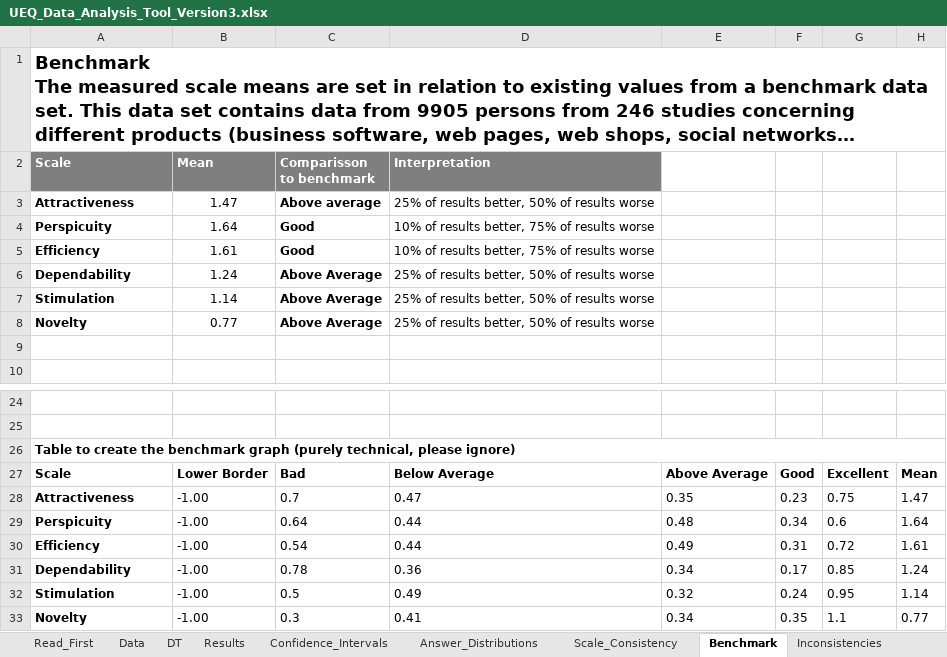
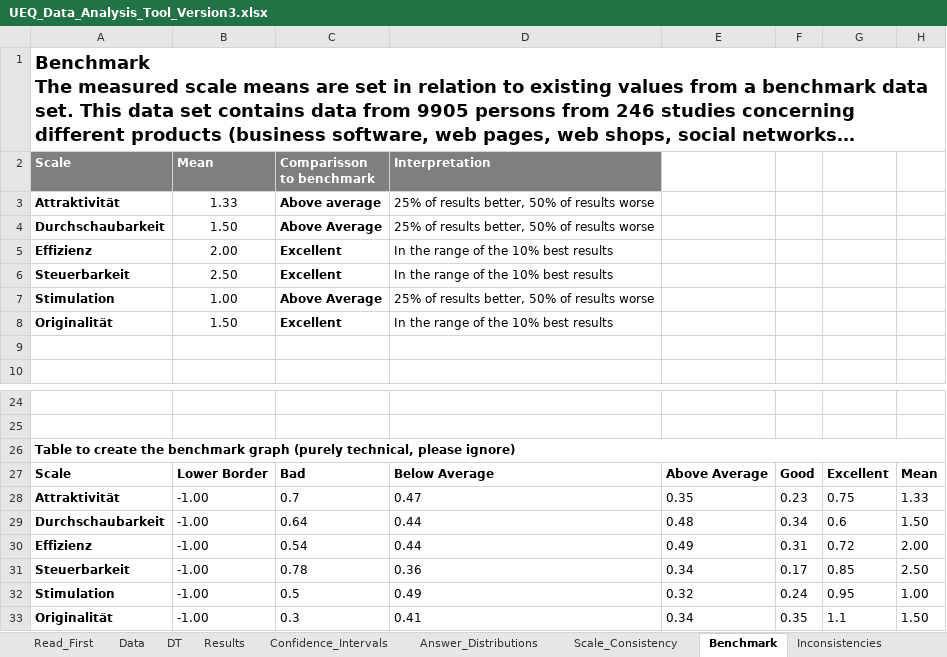
Before and after one commit to Laemmermann/BA, an Excel workbook: UEQ/Data_Analysis_Tools/UEQ_Data_Analysis_Tool_Version3.xlsx, sheet Benchmark, drawn as a sheet; only a part is shown, gaps mark what is left out; long unchanged cells end in …; values as stored, in another font and other column widths than the file's, no borders; charts and pictures not drawn; removed rows and columns are numbered as before the commit, all else as after; the diff names each change by its address in the sheet, - before the commit and + after, or states it on an @@ line.

```diff
--- a/UEQ/Data_Analysis_Tools/UEQ_Data_Analysis_Tool_Version3.xlsx (sheet Benchmark)
+++ b/UEQ/Data_Analysis_Tools/UEQ_Data_Analysis_Tool_Version3.xlsx (sheet Benchmark)
-A3 (Scale): Attractiveness
+A3 (Scale): Attraktivität
-B3 (Mean): 1.47
+B3 (Mean): 1.33
-row 4: Perspicuity | 1.64 | Good | 10% of results better, 75% of results worse
-row 5: Efficiency | 1.61 | Good | 10% of results better, 75% of results worse
-A4 (Scale): Dependability
+A4 (Scale): Durchschaubarkeit
-B4 (Mean): 1.24
+B4 (Mean): 1.50
+row 5: Effizienz | 2.00 | Excellent | In the range of the 10% best results
+row 6: Steuerbarkeit | 2.50 | Excellent | In the range of the 10% best results
-B7 (Mean): 1.14
+B7 (Mean): 1.00
-row 8: Novelty | 0.77 | Above Average | 25% of results better, 50% of results worse
+row 8: Originalität | 1.50 | Excellent | In the range of the 10% best results
-A28 (Scale): Attractiveness
+A28 (Scale): Attraktivität
-H28: 1.47
+H28: 1.33
-A29 (Scale): Perspicuity
+A29 (Scale): Durchschaubarkeit
-H29: 1.64
+H29: 1.50
-A30 (Scale): Efficiency
+A30 (Scale): Effizienz
-H30: 1.61
+H30: 2.00
-A31 (Scale): Dependability
+A31 (Scale): Steuerbarkeit
-H31: 1.24
+H31: 2.50
-H32: 1.14
+H32: 1.00
-A33 (Scale): Novelty
+A33 (Scale): Originalität
-H33: 0.77
+H33: 1.50
```
Also changed, not shown: sheet DT, sheet Inconsistencies, sheet Data, sheet Results, sheet KPI_Calculation, sheet Answer_Distributions, 4 more sheets, formulas that keep their value, charts or pictures.
